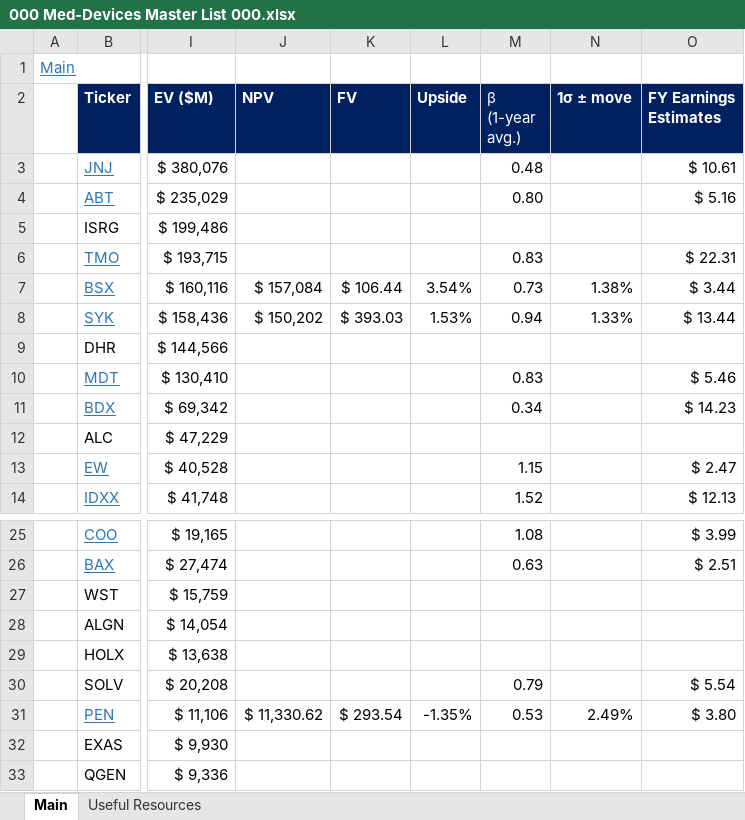
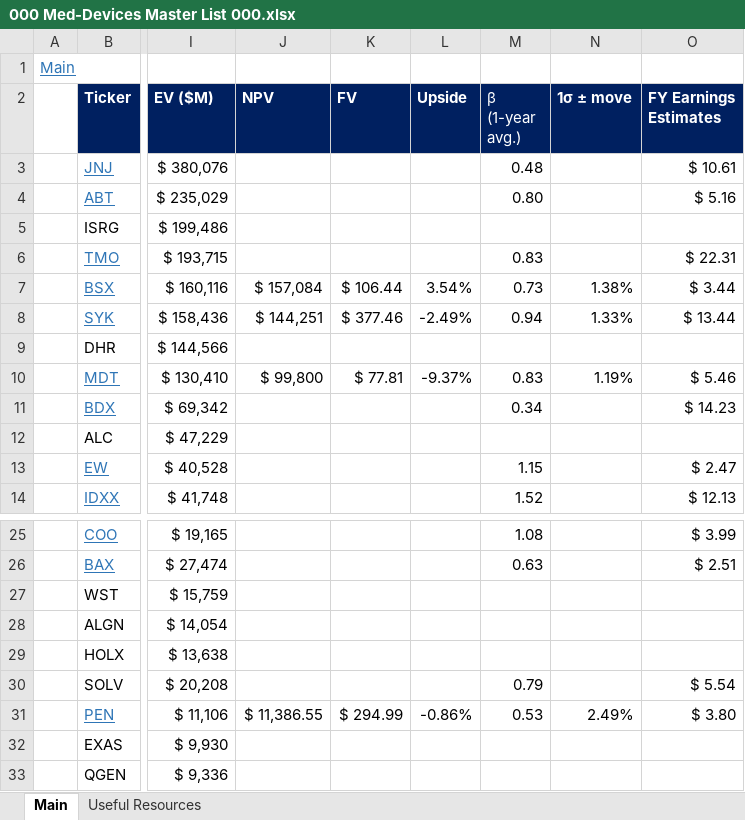
Before and after one commit to Jacob-Herrick/Equity-Research-Models, an Excel workbook: 000 Med-Devices Master List 000.xlsx, sheet Main, drawn as a sheet; only a part is shown, gaps mark what is left out; values as stored, in another font and other column widths than the file's, no borders; charts and pictures and table styles not drawn; the diff names each change by its address in the sheet, - before the commit and + after, or states it on an @@ line.

```diff
--- a/000 Med-Devices Master List 000.xlsx (sheet Main)
+++ b/000 Med-Devices Master List 000.xlsx (sheet Main)
-J8 (NPV): $ 150,202
+J8 (NPV): $ 144,251
-K8 (FV): $ 393.03
+K8 (FV): $ 377.46
-L8 (Upside): 1.53%
+L8 (Upside): -2.49%
-J10 (NPV): (empty)
+J10 (NPV): $ 99,800
-K10 (FV): (empty)
+K10 (FV): $ 77.81
-L10 (Upside): (empty)
+L10 (Upside): -9.37%
-N10 (1σ ± move): (empty)
+N10 (1σ ± move): 1.19%
-J31 (NPV): $ 11,330.62
+J31 (NPV): $ 11,386.55
-K31 (FV): $ 293.54
+K31 (FV): $ 294.99
-L31 (Upside): -1.35%
+L31 (Upside): -0.86%
```
Also changed, not shown: GOOGL_Model.xlsx, MDT_Model.xlsx, 2 other files.
